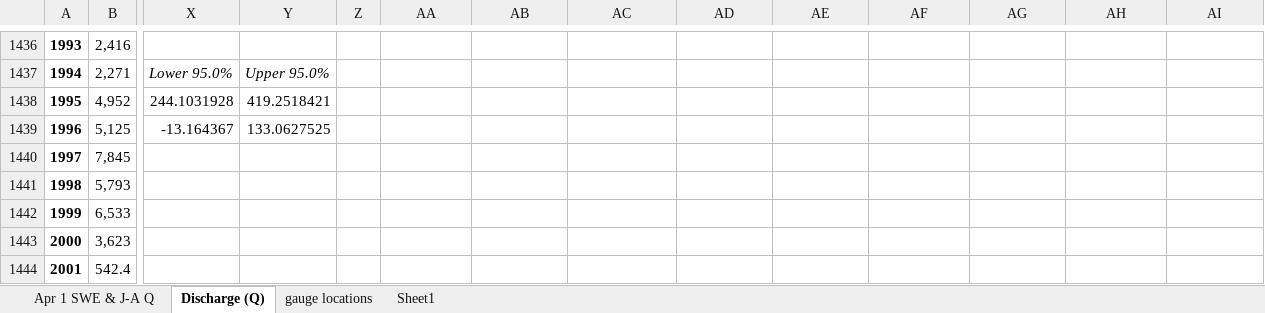
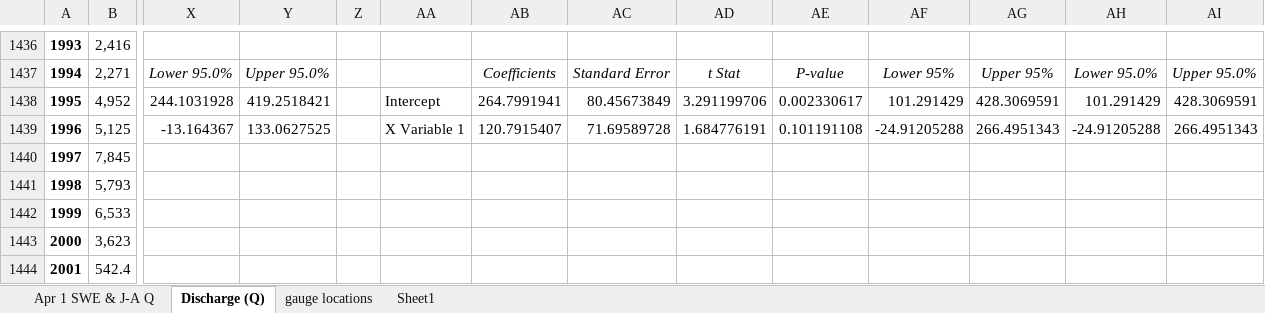
Before and after one commit to dalrymplej/maplot, an Excel workbook: Q-SWE-PRE.xlsx, sheet Discharge (Q), drawn as a sheet; only a part is shown, gaps mark what is left out; values as stored, in another font and other column widths than the file's, no borders; the diff covers the shown part only; the diff names each change by its address in the sheet, - before the commit and + after, or states it on an @@ line.

Commit message:
SWE regression stats from Envision output

```diff
--- a/Q-SWE-PRE.xlsx (sheet Discharge (Q))
+++ b/Q-SWE-PRE.xlsx (sheet Discharge (Q))
-AB1437: (empty)
+AB1437: Coefficients
-AC1437: (empty)
+AC1437: Standard Error
-AD1437: (empty)
+AD1437: t Stat
-AE1437: (empty)
+AE1437: P-value
-AF1437: (empty)
+AF1437: Lower 95%
-AG1437: (empty)
+AG1437: Upper 95%
-AH1437: (empty)
+AH1437: Lower 95.0%
-AI1437: (empty)
+AI1437: Upper 95.0%
-AA1438: (empty)
+AA1438: Intercept
-AB1438: (empty)
+AB1438: 264.7991941
-AC1438: (empty)
+AC1438: 80.45673849
-AD1438: (empty)
+AD1438: 3.291199706
-AE1438: (empty)
+AE1438: 0.002330617
-AF1438: (empty)
+AF1438: 101.291429
-AG1438: (empty)
+AG1438: 428.3069591
-AH1438: (empty)
+AH1438: 101.291429
-AI1438: (empty)
+AI1438: 428.3069591
-AA1439: (empty)
+AA1439: X Variable 1
-AB1439: (empty)
+AB1439: 120.7915407
-AC1439: (empty)
+AC1439: 71.69589728
-AD1439: (empty)
+AD1439: 1.684776191
-AE1439: (empty)
+AE1439: 0.101191108
-AF1439: (empty)
+AF1439: -24.91205288
-AG1439: (empty)
+AG1439: 266.4951343
-AH1439: (empty)
+AH1439: -24.91205288
-AI1439: (empty)
+AI1439: 266.4951343
```
Also changed, not shown: 31 edited cells elsewhere in this sheet, sheet gauge locations, charts or pictures, 2 other files.
